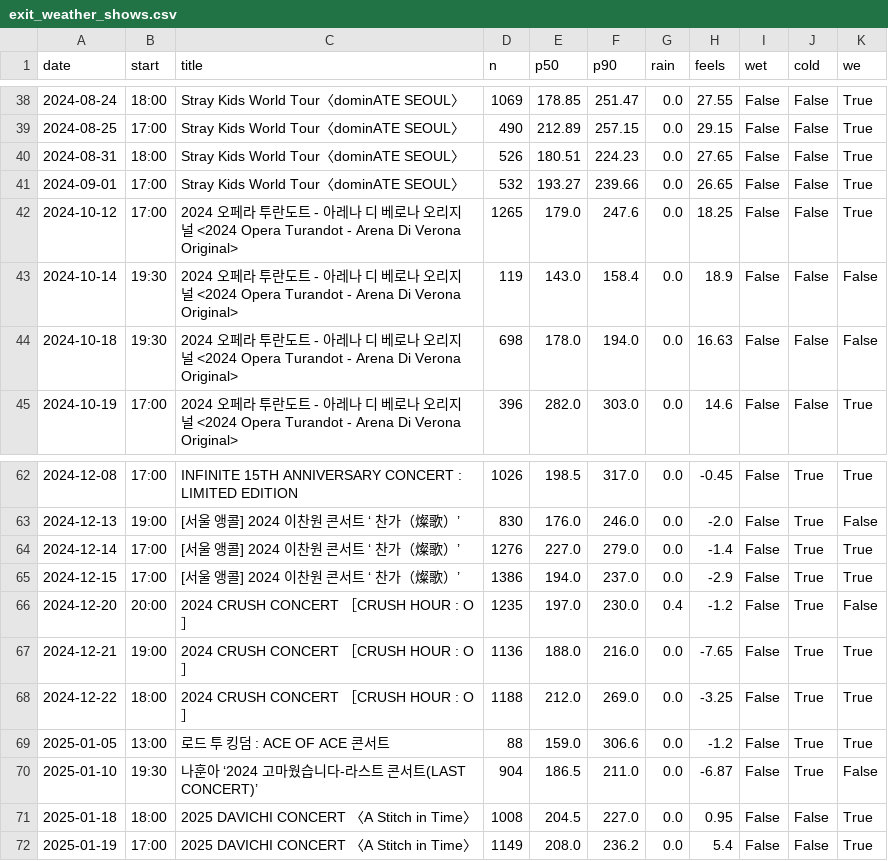
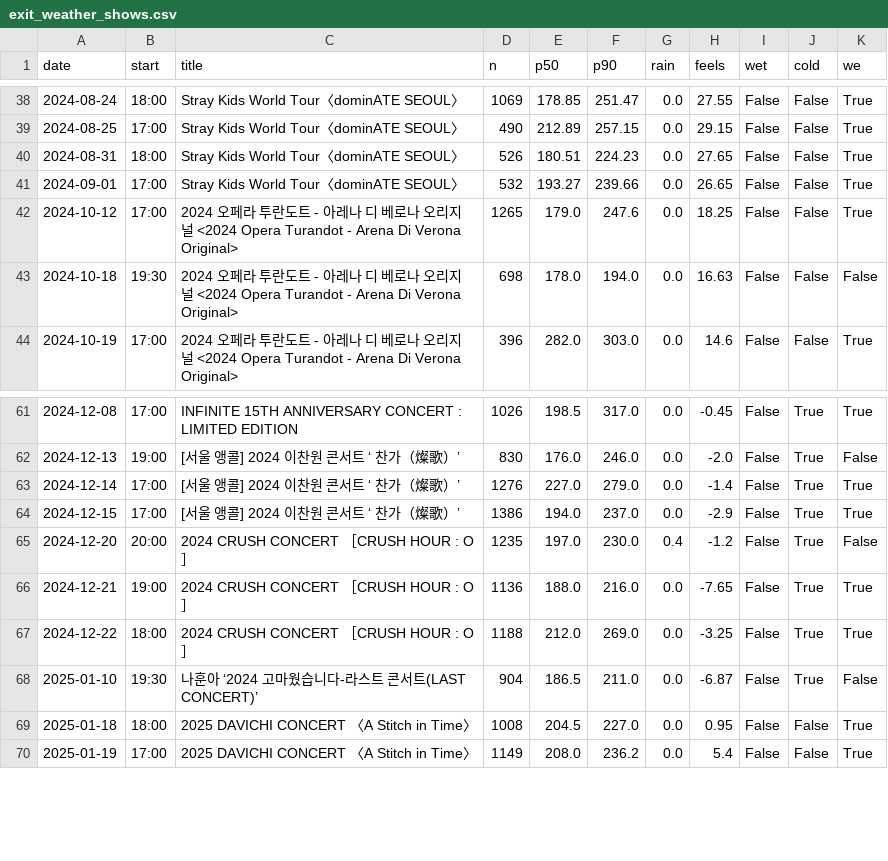
Before and after one commit to emma990622-lgtm/olpark-traffic, a CSV file: data/processed/exit_weather_shows.csv, drawn as a sheet; only a part is shown, gaps mark what is left out.

```diff
--- a/data/processed/exit_weather_shows.csv
+++ b/data/processed/exit_weather_shows.csv
@@ -42,3 +42,2 @@
 2024-10-12,17:00,2024 오페라 투란도트 - 아레나 디 베로나 오리지널 <2024 Opera Turandot - Arena Di Verona Original>,1265,179.0,247.6,0.0,18.25,False,False,True
-2024-10-14,19:30,2024 오페라 투란도트 - 아레나 디 베로나 오리지널 <2024 Opera Turandot - Arena Di Verona Original>,119,143.0,158.4,0.0,18.9,False,False,False
 2024-10-18,19:30,2024 오페라 투란도트 - 아레나 디 베로나 오리지널 <2024 Opera Turandot - Arena Di Verona Original>,698,178.0,194.0,0.0,16.63,False,False,False
@@ -68,3 +67,2 @@
 2024-12-22,18:00,2024 CRUSH CONCERT ［CRUSH HOUR : O］,1188,212.0,269.0,0.0,-3.25,False,True,True
-2025-01-05,13:00,로드 투 킹덤 : ACE OF ACE 콘서트,88,159.0,306.6,0.0,-1.2,False,True,True
 2025-01-10,19:30,나훈아 ‘2024 고마웠습니다-라스트 콘서트(LAST CONCERT)’,904,186.5,211.0,0.0,-6.87,False,True,False
```
Also changed, not shown: data/processed/aud_cars.csv, data/processed/exit_gate_pairs.csv, 23 other files.
